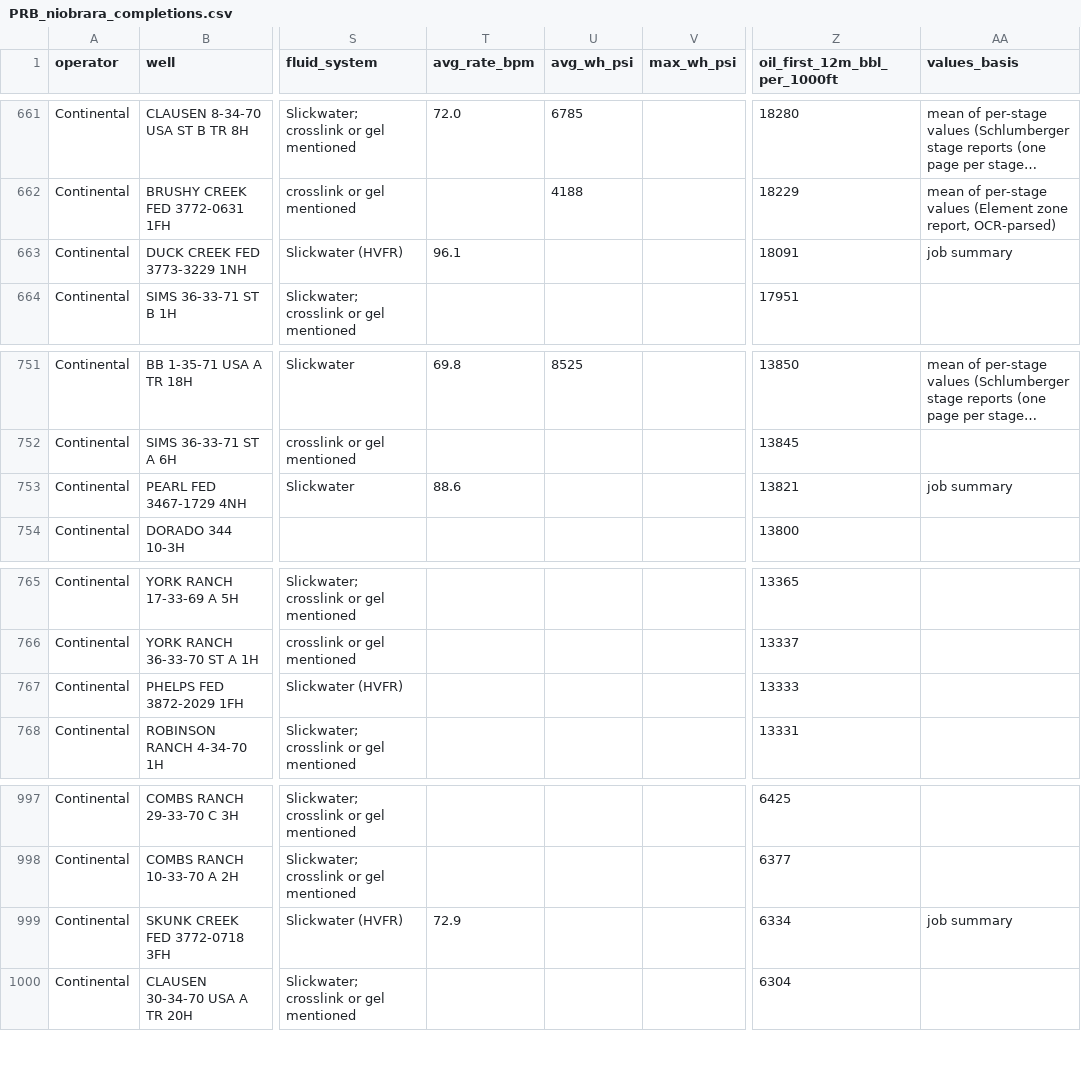
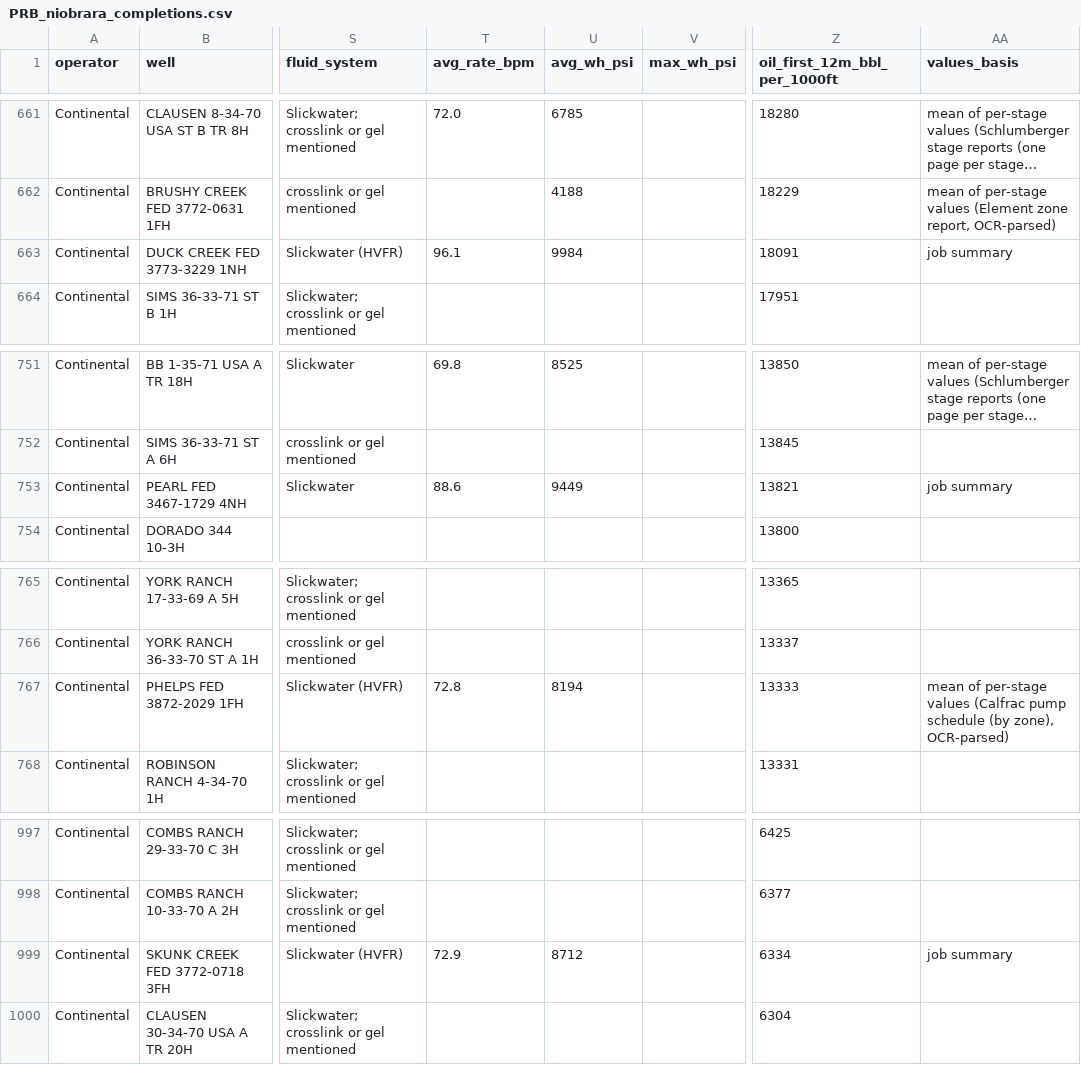
Before and after one commit to BackwardsHAT123/PRB, a CSV file: data/completions/PRB_niobrara_completions.csv, drawn as a sheet; only a part is shown, gaps mark what is left out; long unchanged cells end in …; the diff names each change by its address in the sheet, - before the commit and + after, or states it on an @@ line.

```diff
--- a/data/completions/PRB_niobrara_completions.csv
+++ b/data/completions/PRB_niobrara_completions.csv
-U663 (avg_wh_psi): (empty)
+U663 (avg_wh_psi): 9984
-U753 (avg_wh_psi): (empty)
+U753 (avg_wh_psi): 9449
-T767 (avg_rate_bpm): (empty)
+T767 (avg_rate_bpm): 72.8
-U767 (avg_wh_psi): (empty)
+U767 (avg_wh_psi): 8194
-AA767 (values_basis): (empty)
+AA767 (values_basis): mean of per-stage values (Calfrac pump schedule (by zone), OCR-parsed)
-U999 (avg_wh_psi): (empty)
+U999 (avg_wh_psi): 8712
```
Also changed, not shown: 3 other files.
